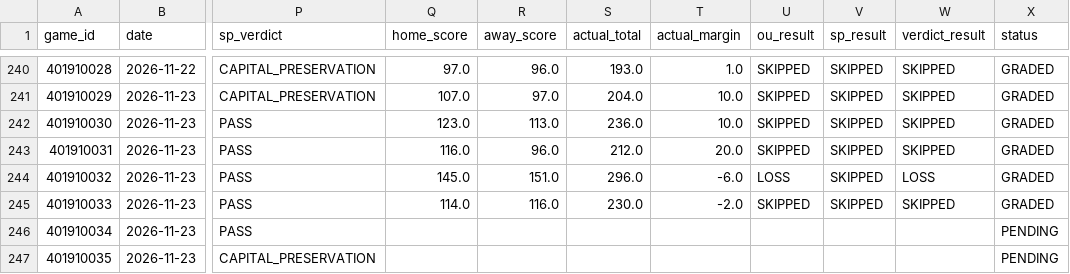
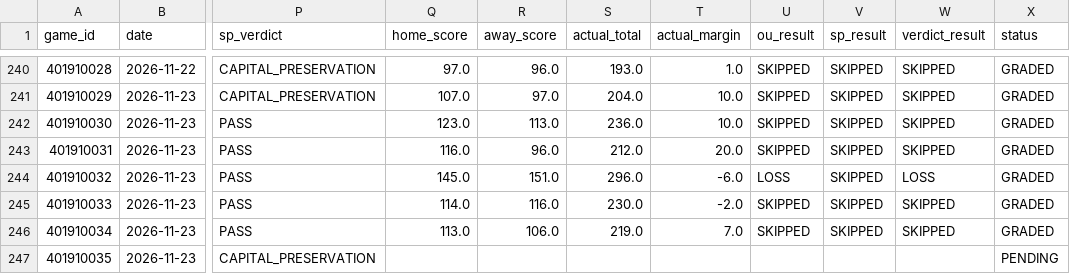
Before and after one commit to Thakky001/NBA, a CSV file: data/raw/predictions_ledger.csv, drawn as a sheet; only a part is shown, gaps mark what is left out; the diff names each change by its address in the sheet, - before the commit and + after, or states it on an @@ line.

```diff
--- a/data/raw/predictions_ledger.csv
+++ b/data/raw/predictions_ledger.csv
-Q246 (home_score): (empty)
+Q246 (home_score): 113.0
-R246 (away_score): (empty)
+R246 (away_score): 106.0
-S246 (actual_total): (empty)
+S246 (actual_total): 219.0
-T246 (actual_margin): (empty)
+T246 (actual_margin): 7.0
-U246 (ou_result): (empty)
+U246 (ou_result): SKIPPED
-V246 (sp_result): (empty)
+V246 (sp_result): SKIPPED
-W246 (verdict_result): (empty)
+W246 (verdict_result): SKIPPED
-X246 (status): PENDING
+X246 (status): GRADED
```
